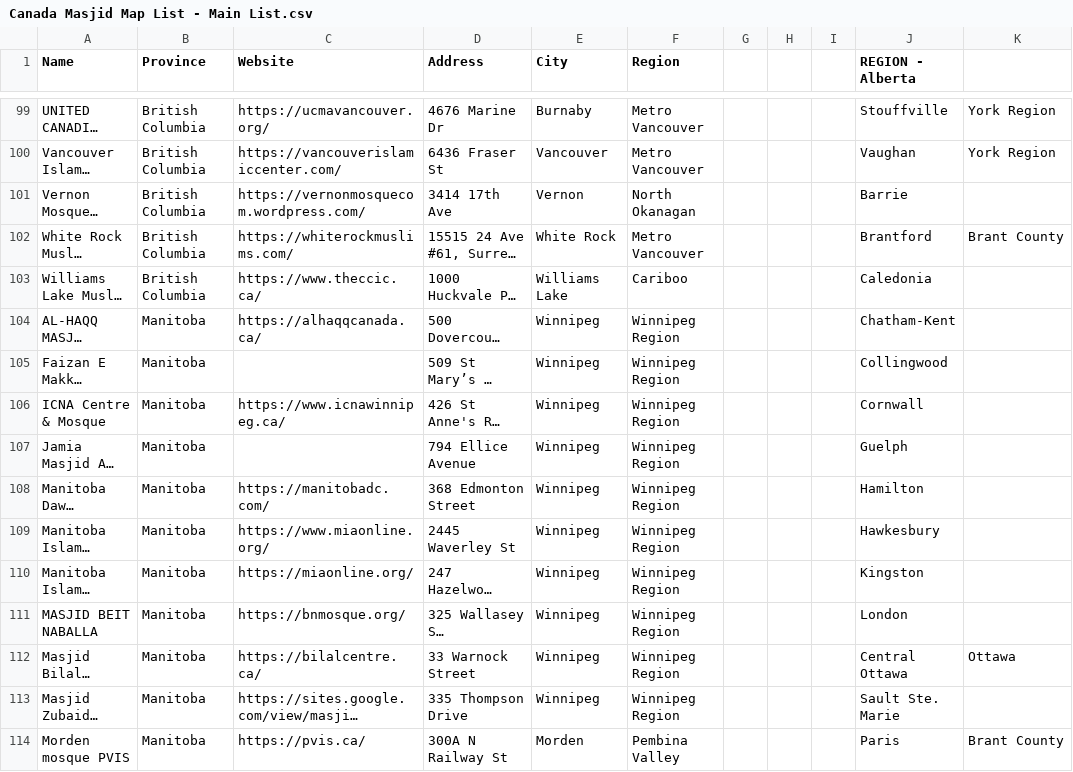
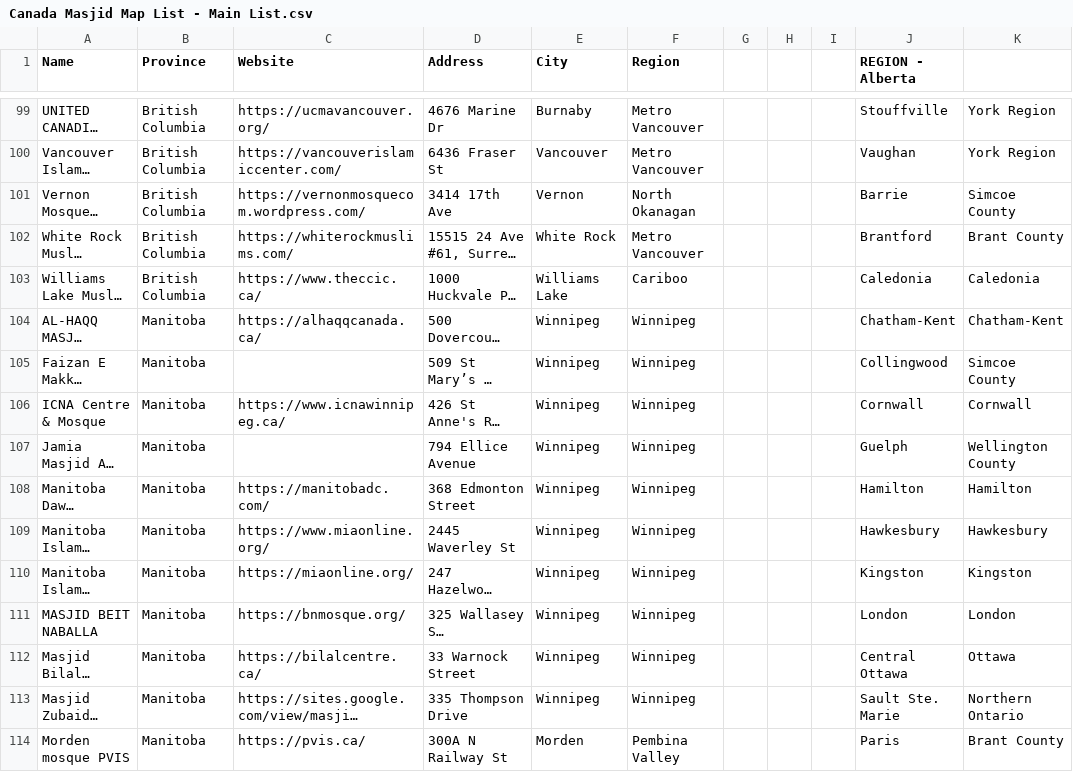
Before and after one commit to msyd27/OTO_Web_Dev, a CSV file: Canada Masjid Map List - Main List.csv, drawn as a sheet; only a part is shown, gaps mark what is left out; long unchanged cells end in …; the diff covers the shown part only; the diff names each change by its address in the sheet, - before the commit and + after, or states it on an @@ line.

Commit message:
Sync city, region, and hierarchical location data across map and CSV

```diff
--- a/Canada Masjid Map List - Main List.csv
+++ b/Canada Masjid Map List - Main List.csv
-K101: (empty)
+K101: Simcoe County
-K103: (empty)
+K103: Caledonia
-F104:F113 (Region): Winnipeg Region
+F104:F113 (Region): Winnipeg
-K104: (empty)
+K104: Chatham-Kent
-K105: (empty)
+K105: Simcoe County
-K106: (empty)
+K106: Cornwall
-K107: (empty)
+K107: Wellington County
-K108: (empty)
+K108: Hamilton
-K109: (empty)
+K109: Hawkesbury
-K110: (empty)
+K110: Kingston
-K111: (empty)
+K111: London
-K113: (empty)
+K113: Northern Ontario
```
Also changed, not shown: 1 added row, 2 removed rows and 98 edited cells elsewhere in this file, 4 other files.
